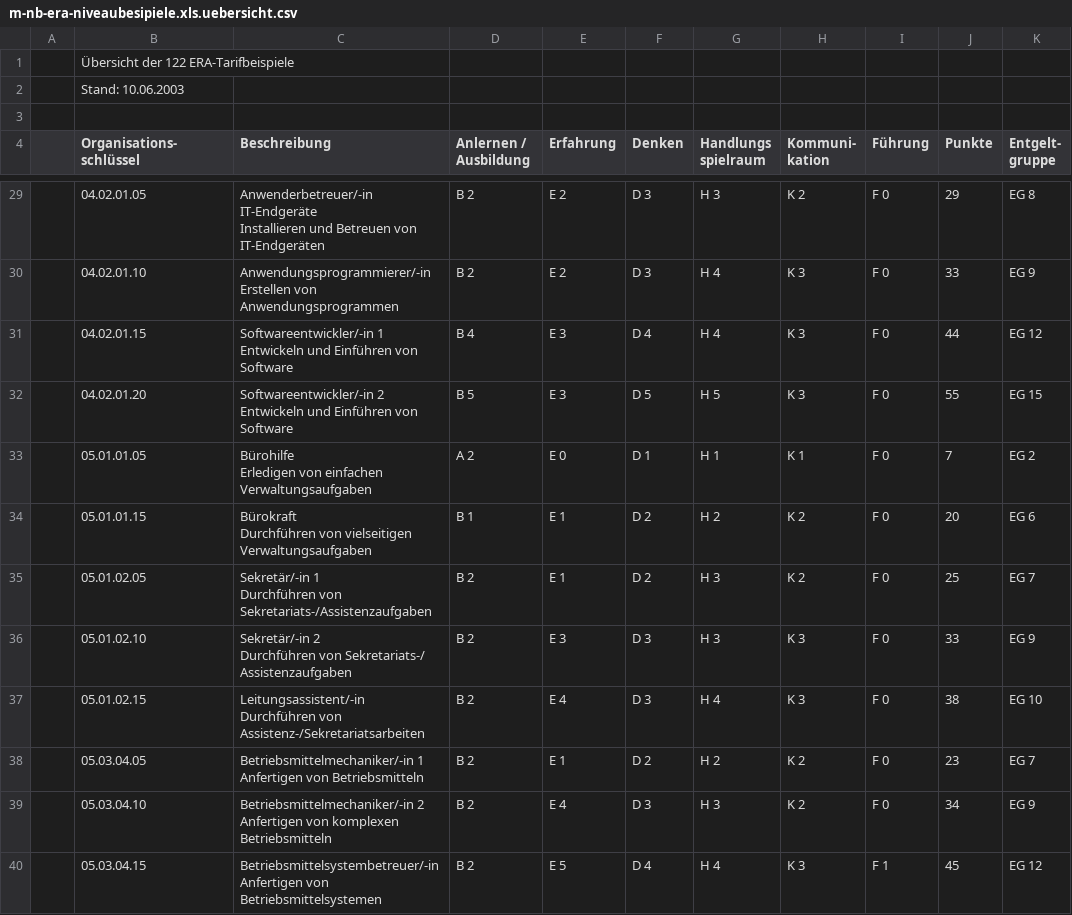
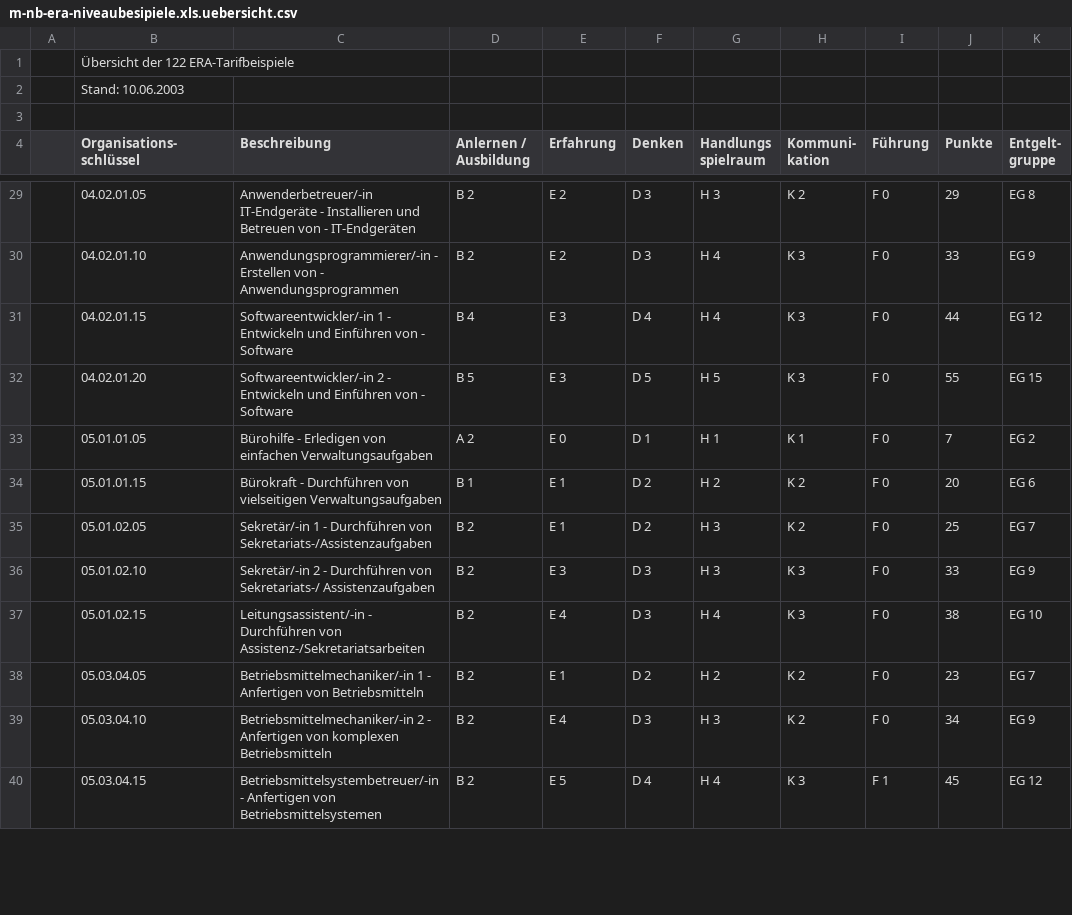
Before and after one commit to ofenloch/BeRaDaBa, a CSV file: era-tv/bw/m-nb-era-niveaubesipiele.xls.uebersicht.csv, drawn as a sheet; only a part is shown, gaps mark what is left out; ↵ is a line break in a cell; the diff covers the shown part only; the diff names each change by its address in the sheet, - before the commit and + after, or states it on an @@ line.

```diff
--- a/era-tv/bw/m-nb-era-niveaubesipiele.xls.uebersicht.csv
+++ b/era-tv/bw/m-nb-era-niveaubesipiele.xls.uebersicht.csv
-C29 (Beschreibung): Anwenderbetreuer/-in IT-Endgeräte ↵ Installieren und Betreuen von ↵ IT-Endgeräten
+C29 (Beschreibung): Anwenderbetreuer/-in IT-Endgeräte - Installieren und Betreuen von - IT-Endgeräten
-C30 (Beschreibung): Anwendungsprogrammierer/-in ↵ Erstellen von ↵ Anwendungsprogrammen
+C30 (Beschreibung): Anwendungsprogrammierer/-in - Erstellen von - Anwendungsprogrammen
-C31 (Beschreibung): Softwareentwickler/-in 1 ↵ Entwickeln und Einführen von ↵ Software
+C31 (Beschreibung): Softwareentwickler/-in 1 - Entwickeln und Einführen von - Software
-C32 (Beschreibung): Softwareentwickler/-in 2 ↵ Entwickeln und Einführen von ↵ Software
+C32 (Beschreibung): Softwareentwickler/-in 2 - Entwickeln und Einführen von - Software
-C33 (Beschreibung): Bürohilfe ↵ Erledigen von…
+C33 (Beschreibung): Bürohilfe - Erledigen von…
-C34 (Beschreibung): Bürokraft ↵ Durchführen von…
+C34 (Beschreibung): Bürokraft - Durchführen von…
-C35 (Beschreibung): Sekretär/-in 1 ↵ Durchführen von…
+C35 (Beschreibung): Sekretär/-in 1 - Durchführen von…
-C36 (Beschreibung): Sekretär/-in 2 ↵ Durchführen von…
+C36 (Beschreibung): Sekretär/-in 2 - Durchführen von…
-C37 (Beschreibung): Leitungsassistent/-in ↵ Durchführen von…
+C37 (Beschreibung): Leitungsassistent/-in - Durchführen von…
-C38 (Beschreibung): Betriebsmittelmechaniker/-in 1 ↵ Anfertigen von…
+C38 (Beschreibung): Betriebsmittelmechaniker/-in 1 - Anfertigen von…
-C39 (Beschreibung): Betriebsmittelmechaniker/-in 2 ↵ Anfertigen von…
+C39 (Beschreibung): Betriebsmittelmechaniker/-in 2 - Anfertigen von…
-C40 (Beschreibung): Betriebsmittelsystembetreuer/-in ↵ Anfertigen von…
+C40 (Beschreibung): Betriebsmittelsystembetreuer/-in - Anfertigen von…
```
Also changed, not shown: 110 edited cells elsewhere in this file.
